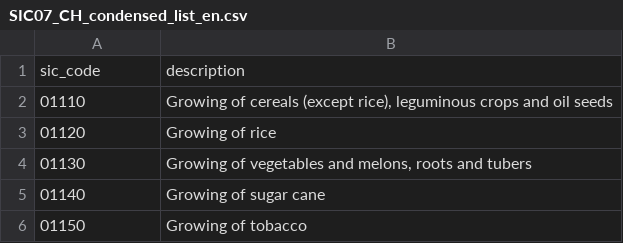
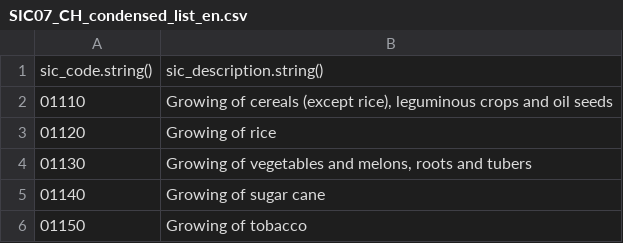
Before and after one commit to SteveHicksCH/sic-code-finder-prototype, a CSV file: datafiles/SIC07_CH_condensed_list_en.csv, drawn as a sheet; only a part is shown; removed rows and columns are numbered as before the commit, all else as after; the diff names each change by its address in the sheet, - before the commit and + after, or states it on an @@ line.

```diff
--- a/datafiles/SIC07_CH_condensed_list_en.csv
+++ b/datafiles/SIC07_CH_condensed_list_en.csv
-row 1: sic_code | description
+row 1: sic_code.string() | sic_description.string()
```
Also changed, not shown: datafiles/uksic2007_activities_alphabetic_index_november2020.csv, 3 other files.
